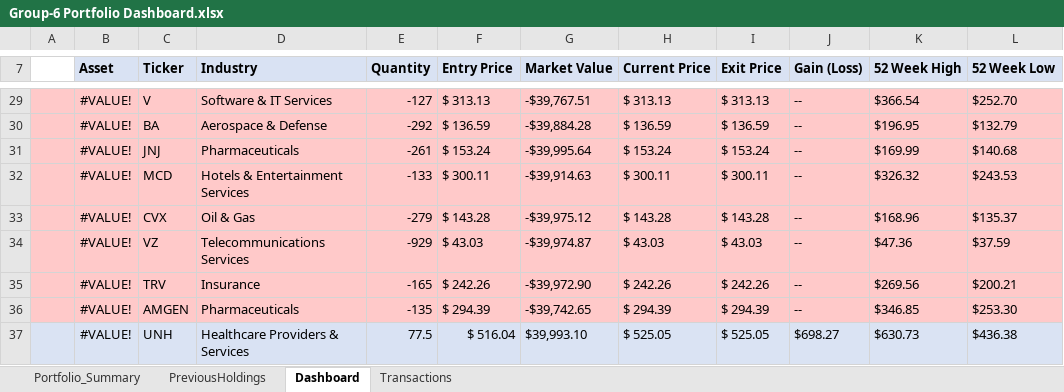
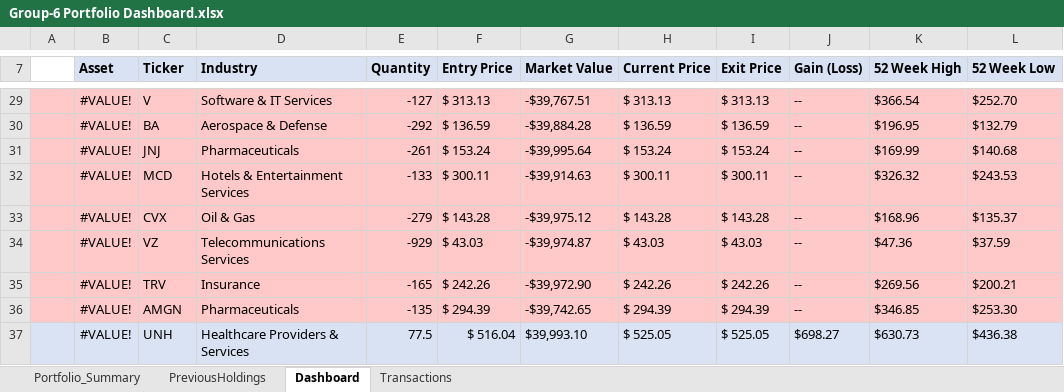
Before and after one commit to GMJ13/FinancialModeling1_Dashboard, an Excel workbook: Group-6 Portfolio Dashboard.xlsx, sheet Dashboard, drawn as a sheet; only a part is shown, gaps mark what is left out; values as stored, in another font and other column widths than the file's, no borders; the diff names each change by its address in the sheet, - before the commit and + after, or states it on an @@ line.

Commit message:
Add files via upload

```diff
--- a/Group-6 Portfolio Dashboard.xlsx (sheet Dashboard)
+++ b/Group-6 Portfolio Dashboard.xlsx (sheet Dashboard)
-C36 (Ticker): AMGEN
+C36 (Ticker): AMGN
```
